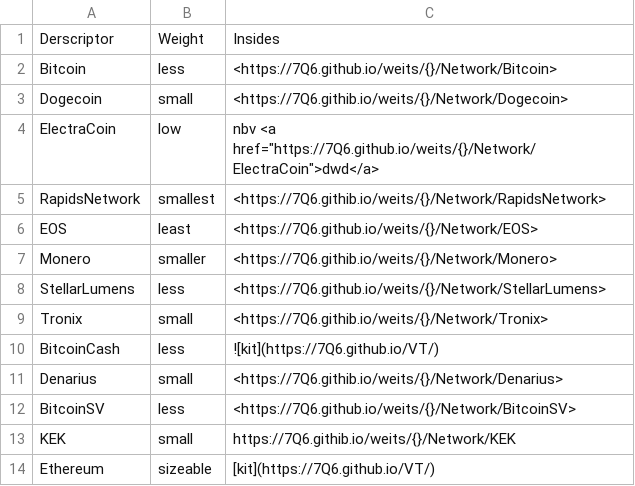
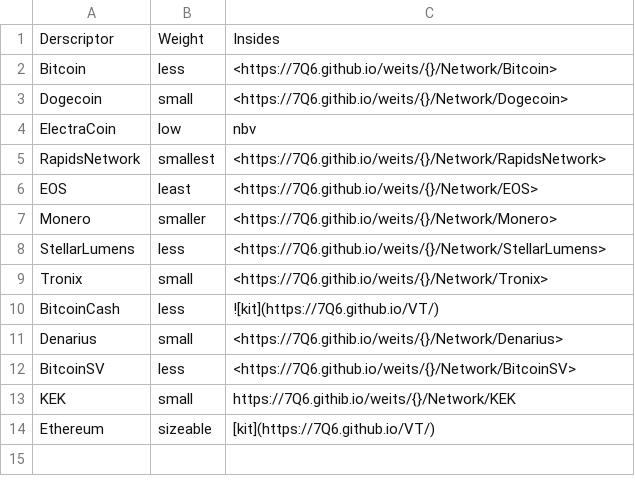
Before and after one commit to 7Q6/vt, a CSV file: docs/_data/networks.csv, drawn as a sheet.

Commit message:
Update networks.csv

```diff
--- a/docs/_data/networks.csv
+++ b/docs/_data/networks.csv
@@ -3,3 +3,3 @@ Bitcoin,less,<https://7Q6.github.io/weits/{}/Network/Bitcoin>
 Dogecoin,small,<https://7Q6.githib.io/weits/{}/Network/Dogecoin>
-ElectraCoin,low,nbv <a href="https://7Q6.github.io/weits/{}/Network/ElectraCoin">dwd</a>
+ElectraCoin,low,nbv
 RapidsNetwork,smallest,<https://7Q6.githib.io/weits/{}/Network/RapidsNetwork>
```
